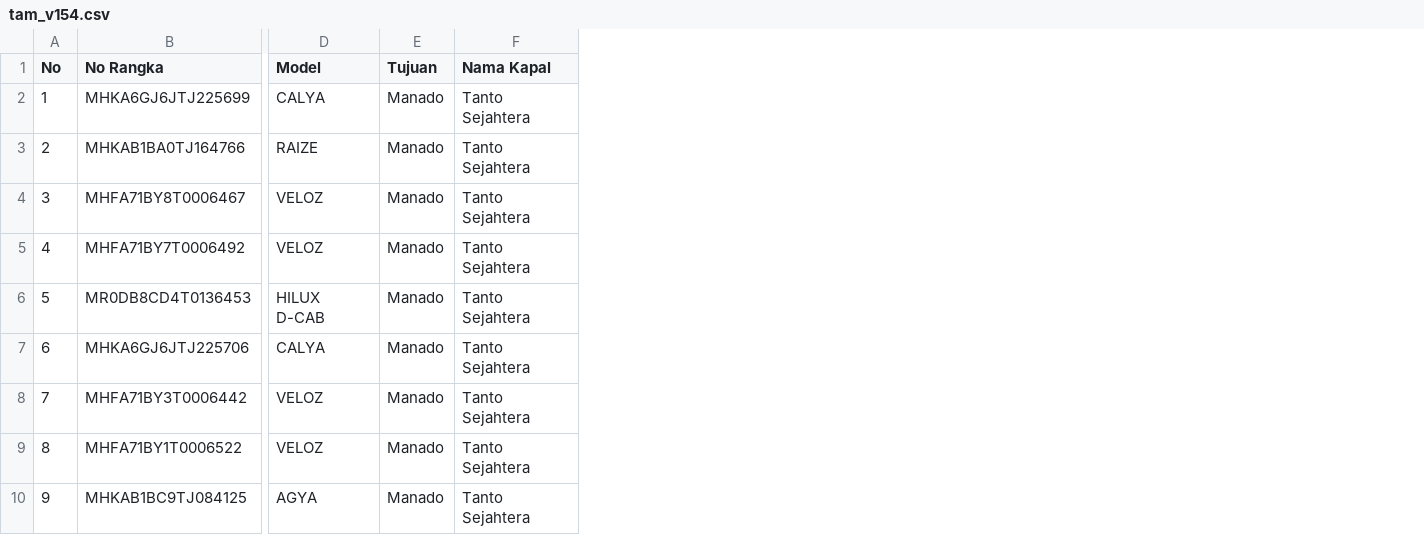
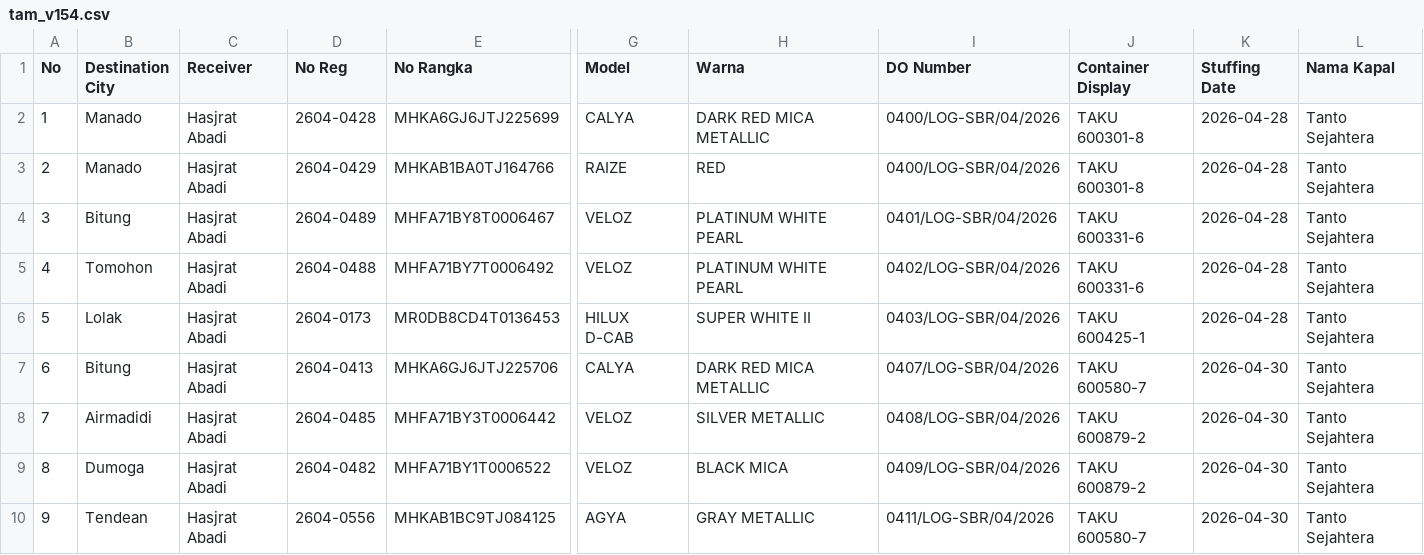
Before and after one commit to arnolddominggos0/jayasaktisejati, a CSV file: storage/imports/tam/may2026/tam_v154.csv, drawn as a sheet; only a part is shown, gaps mark what is left out; removed rows and columns are numbered as before the commit, all else as after; the diff names each change by its address in the sheet, - before the commit and + after, or states it on an @@ line.

```diff
--- a/storage/imports/tam/may2026/tam_v154.csv
+++ b/storage/imports/tam/may2026/tam_v154.csv
+column B (Destination City), rows 2-10: Manado | Manado | Bitung | Tomohon | Lolak | Bitung | Airmadidi | Dumoga | Tendean
+column C (Receiver), rows 2-10: all Hasjrat Abadi
+column D (No Reg), rows 2-10: 2604-0428 | 2604-0429 | 2604-0489 | 2604-0488 | 2604-0173 | 2604-0413 | 2604-0485 | 2604-0482 | 2604-0556
-column E (Tujuan), rows 2-10: all Manado
+column H (Warna), rows 2-10: DARK RED MICA METALLIC | RED | PLATINUM WHITE PEARL | PLATINUM WHITE PEARL | SUPER WHITE II | DARK RED MICA METALLIC | SILVER METALLIC | BLACK MICA | GRAY METALLIC
+column I (DO Number), rows 2-10: 0400/LOG-SBR/04/2026 | 0400/LOG-SBR/04/2026 | 0401/LOG-SBR/04/2026 | 0402/LOG-SBR/04/2026 | 0403/LOG-SBR/04/2026 | 0407/LOG-SBR/04/2026 | 0408/LOG-SBR/04/2026 | 0409/LOG-SBR/04/2026 | 0411/LOG-SBR/04/2026
+column J (Container Display), rows 2-10: TAKU 600301-8 | TAKU 600301-8 | TAKU 600331-6 | TAKU 600331-6 | TAKU 600425-1 | TAKU 600580-7 | TAKU 600879-2 | TAKU 600879-2 | TAKU 600580-7
+column K (Stuffing Date), rows 2-10: 2026-04-28 | 2026-04-28 | 2026-04-28 | 2026-04-28 | 2026-04-28 | 2026-04-30 | 2026-04-30 | 2026-04-30 | 2026-04-30
```
Also changed, not shown: 53 other files.
